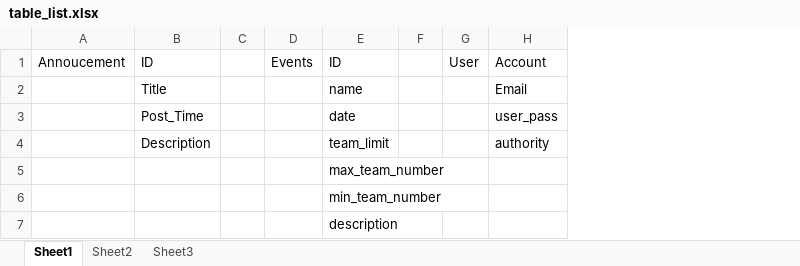
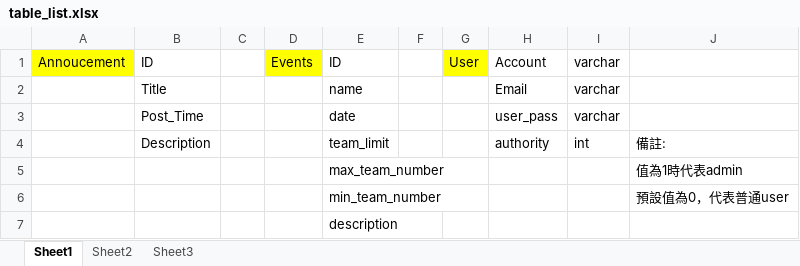
Before and after one commit to tommy89231671/Database-Final-Project, an Excel workbook: table_list.xlsx, sheet Sheet1, drawn as a sheet; values as stored, in another font and other column widths than the file's, no borders; the diff names each change by its address in the sheet, - before the commit and + after, or states it on an @@ line.

Commit message:
更新table_list

```diff
--- a/table_list.xlsx (sheet Sheet1)
+++ b/table_list.xlsx (sheet Sheet1)
+column I, rows 1-4: varchar | varchar | varchar | int
+column J, rows 4-6: 備註: | 值為1時代表admin | 預設值為0，代表普通user
-A1 fill: none
+A1 fill: #FFFF00
-D1 fill: none
+D1 fill: #FFFF00
-G1 fill: none
+G1 fill: #FFFF00
```
